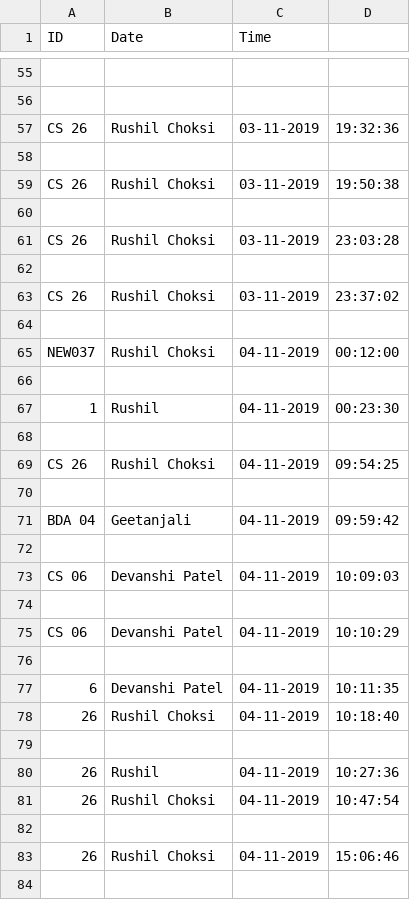
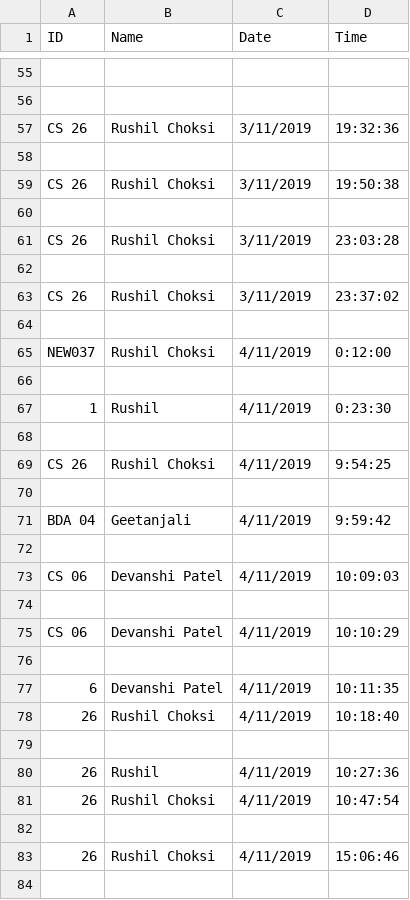
Before and after one commit to rushilchoksi/Attendance-Management-System, a CSV file: StudentDetails.csv, drawn as a sheet; only a part is shown, gaps mark what is left out; the diff covers the shown part only.

```diff
--- a/StudentDetails.csv
+++ b/StudentDetails.csv
@@ -1 +1 @@
-ID,Date,Time,
+ID,Name,Date,Time
@@ -56,29 +56,29 @@ ID,Date,Time,
 ,,,
-CS 26,Rushil Choksi,03-11-2019,19:32:36
+CS 26,Rushil Choksi,3/11/2019,19:32:36
 ,,,
-CS 26,Rushil Choksi,03-11-2019,19:50:38
+CS 26,Rushil Choksi,3/11/2019,19:50:38
 ,,,
-CS 26,Rushil Choksi,03-11-2019,23:03:28
+CS 26,Rushil Choksi,3/11/2019,23:03:28
 ,,,
-CS 26,Rushil Choksi,03-11-2019,23:37:02
+CS 26,Rushil Choksi,3/11/2019,23:37:02
 ,,,
-NEW037,Rushil Choksi,04-11-2019,00:12:00
+NEW037,Rushil Choksi,4/11/2019,0:12:00
 ,,,
-1,Rushil,04-11-2019,00:23:30
+1,Rushil,4/11/2019,0:23:30
 ,,,
-CS 26,Rushil Choksi,04-11-2019,09:54:25
+CS 26,Rushil Choksi,4/11/2019,9:54:25
 ,,,
-BDA 04,Geetanjali,04-11-2019,09:59:42
+BDA 04,Geetanjali,4/11/2019,9:59:42
 ,,,
-CS 06,Devanshi Patel,04-11-2019,10:09:03
+CS 06,Devanshi Patel,4/11/2019,10:09:03
 ,,,
-CS 06,Devanshi Patel,04-11-2019,10:10:29
+CS 06,Devanshi Patel,4/11/2019,10:10:29
 ,,,
-6,Devanshi Patel,04-11-2019,10:11:35
-26,Rushil Choksi,04-11-2019,10:18:40
+6,Devanshi Patel,4/11/2019,10:11:35
+26,Rushil Choksi,4/11/2019,10:18:40
 ,,,
-26,Rushil,04-11-2019,10:27:36
-26,Rushil Choksi,04-11-2019,10:47:54
+26,Rushil,4/11/2019,10:27:36
+26,Rushil Choksi,4/11/2019,10:47:54
 ,,,
-26,Rushil Choksi,04-11-2019,15:06:46
+26,Rushil Choksi,4/11/2019,15:06:46
 ,,,
```
Also changed, not shown: 25 added rows and 9 edited cells elsewhere in this file, 1 other file.
